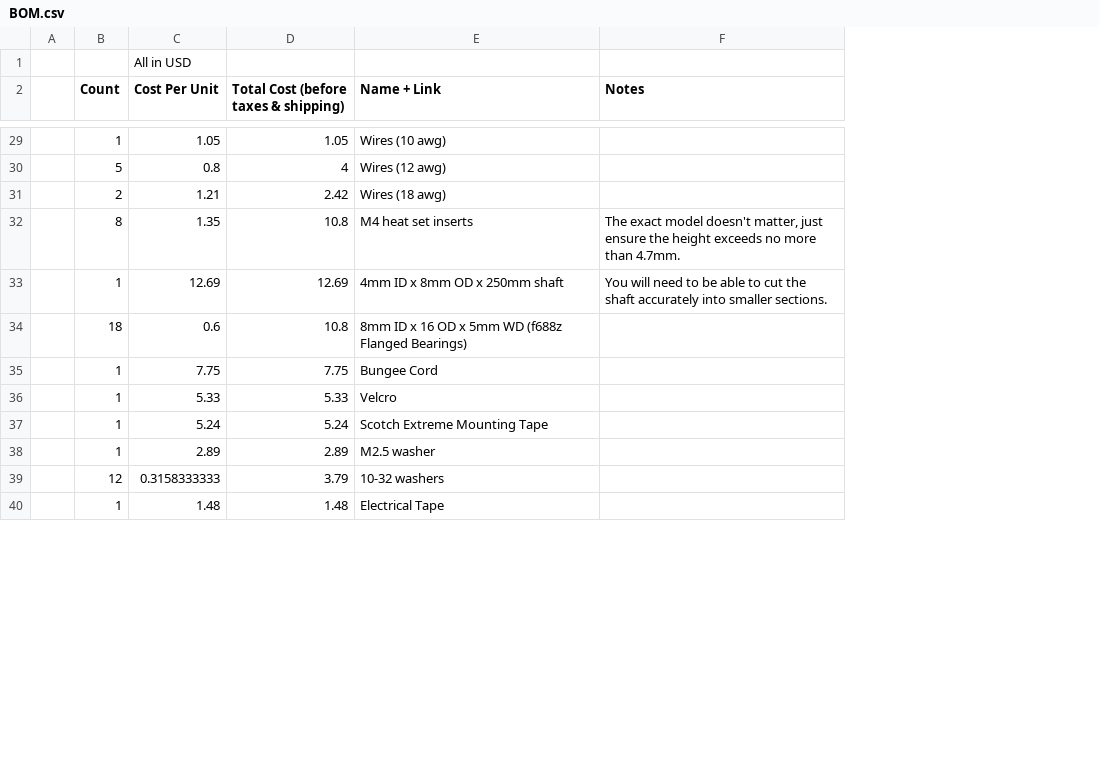
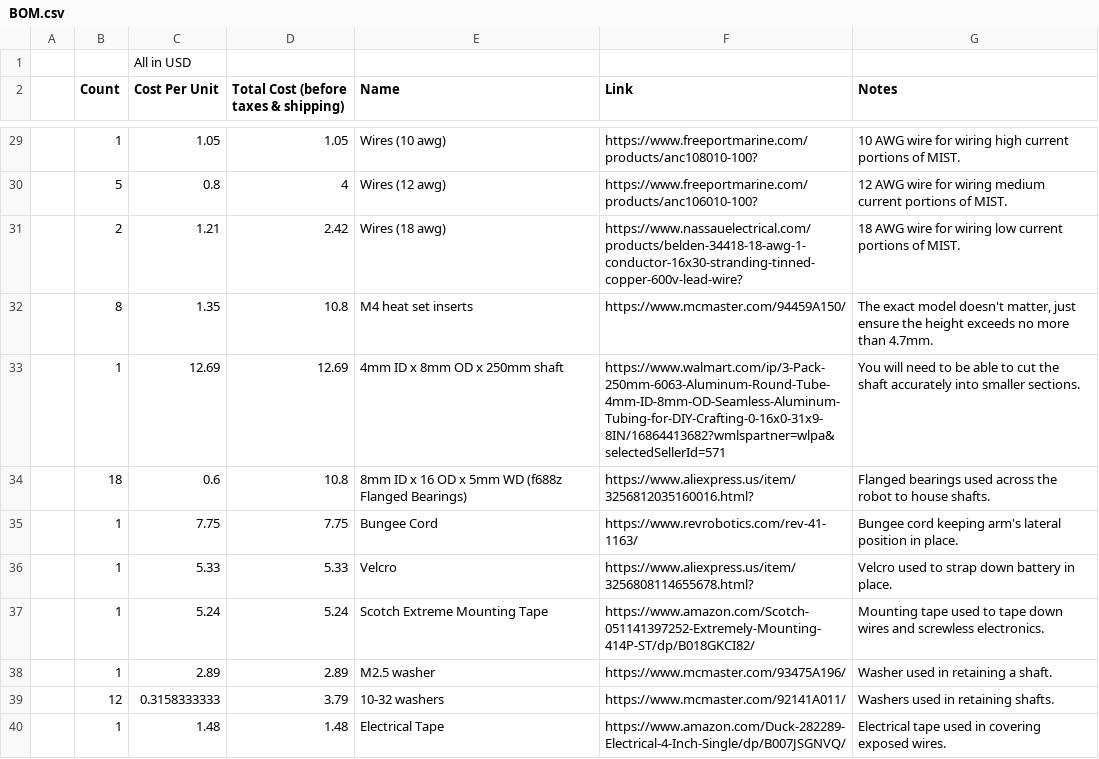
Before and after one commit to flushloll/MIST, a CSV file: assets/BOM.csv, drawn as a sheet; only a part is shown, gaps mark what is left out; addresses are those after the commit; the diff covers the shown part only; the diff names each change by its address in the sheet, - before the commit and + after, or states it on an @@ line.

```diff
--- a/assets/BOM.csv
+++ b/assets/BOM.csv
+column F (Link), rows 29-40: https://www.freeportmarine.com/products/anc108010-100? | https://www.freeportmarine.com/products/anc106010-100? | https://www.nassauelectrical.com/products/belden-34418-18-awg-1-conductor-16x30-stranding-tinned-copper-600v-lead-wire? | https://www.mcmaster.com/94459A150/ | https://www.walmart.com/ip/3-Pack-250mm-6063-Aluminum-Round-Tube-4mm-ID-8mm-OD-Seamless-Aluminum-Tubing-for-DIY-Crafting-0-16x0-31x9-8IN/16864413682?wmlspartner=wlpa&selectedSellerId=571 | https://www.aliexpress.us/item/3256812035160016.html? | https://www.revrobotics.com/rev-41-1163/ | https://www.aliexpress.us/item/3256808114655678.html? | https://www.amazon.com/Scotch-051141397252-Extremely-Mounting-414P-ST/dp/B018GKCI82/ | https://www.mcmaster.com/93475A196/ | https://www.mcmaster.com/92141A011/ | https://www.amazon.com/Duck-282289-Electrical-4-Inch-Single/dp/B007JSGNVQ/
-E2: Name + Link
+E2: Name
-G29 (Notes): (empty)
+G29 (Notes): 10 AWG wire for wiring high current portions of MIST.
-G30 (Notes): (empty)
+G30 (Notes): 12 AWG wire for wiring medium current portions of MIST.
-G31 (Notes): (empty)
+G31 (Notes): 18 AWG wire for wiring low current portions of MIST.
-G34 (Notes): (empty)
+G34 (Notes): Flanged bearings used across the robot to house shafts.
-G35 (Notes): (empty)
+G35 (Notes): Bungee cord keeping arm's lateral position in place.
-G36 (Notes): (empty)
+G36 (Notes): Velcro used to strap down battery in place.
-G37 (Notes): (empty)
+G37 (Notes): Mounting tape used to tape down wires and screwless electronics.
-G38 (Notes): (empty)
+G38 (Notes): Washer used in retaining a shaft.
-G39 (Notes): (empty)
+G39 (Notes): Washers used in retaining shafts.
-G40 (Notes): (empty)
+G40 (Notes): Electrical tape used in covering exposed wires.
```
Also changed, not shown: 2 added rows, 2 removed rows and 34 edited cells elsewhere in this file.
